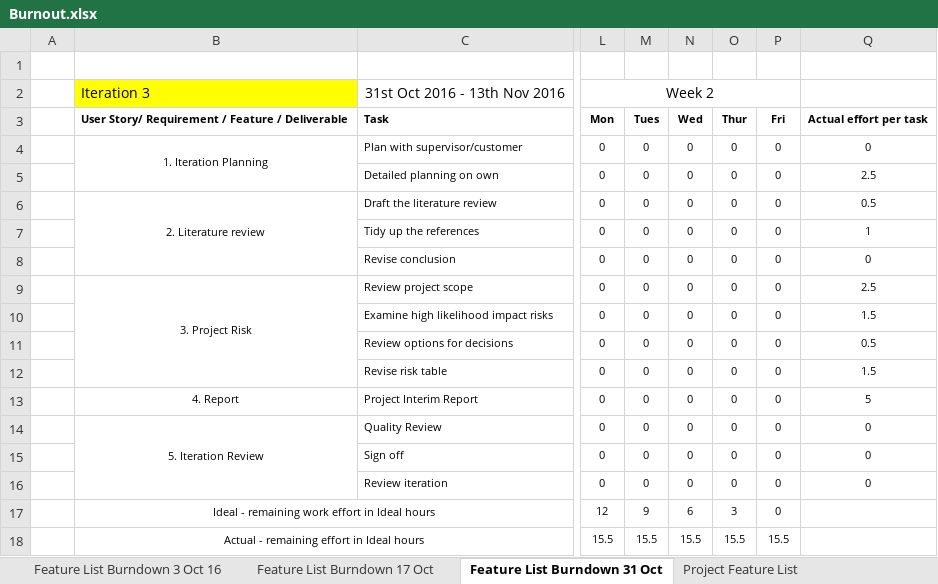
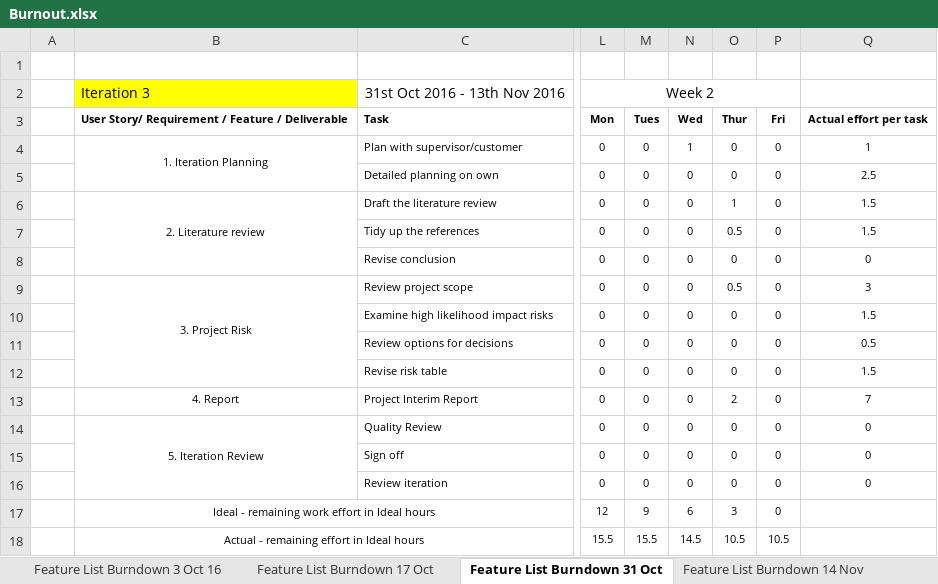
Before and after one commit to mada360/Chrono-Lux, an Excel workbook: Burnout.xlsx, sheet Feature List Burndown 31 Oct, drawn as a sheet; only a part is shown, gaps mark what is left out; values as stored, in another font and other column widths than the file's, no borders; charts and pictures not drawn; the diff names each change by its address in the sheet, - before the commit and + after, or states it on an @@ line.

```diff
--- a/Burnout.xlsx (sheet Feature List Burndown 31 Oct)
+++ b/Burnout.xlsx (sheet Feature List Burndown 31 Oct)
+sheet tab: Feature List Burndown 14 Nov
-N4: 0
+N4: 1
-Q4: 0
+Q4: 1
-O6: 0
+O6: 1
-Q6: 0.5
+Q6: 1.5
-O7: 0
+O7: 0.5
-Q7: 1
+Q7: 1.5
-O9: 0
+O9: 0.5
-Q9: 2.5
+Q9: 3
-O13: 0
+O13: 2
-Q13: 5
+Q13: 7
-N18: 15.5
+N18: 14.5
-O18: 15.5
+O18: 10.5
-P18: 15.5
+P18: 10.5
```
Also changed, not shown: charts or pictures, 35 other files.
